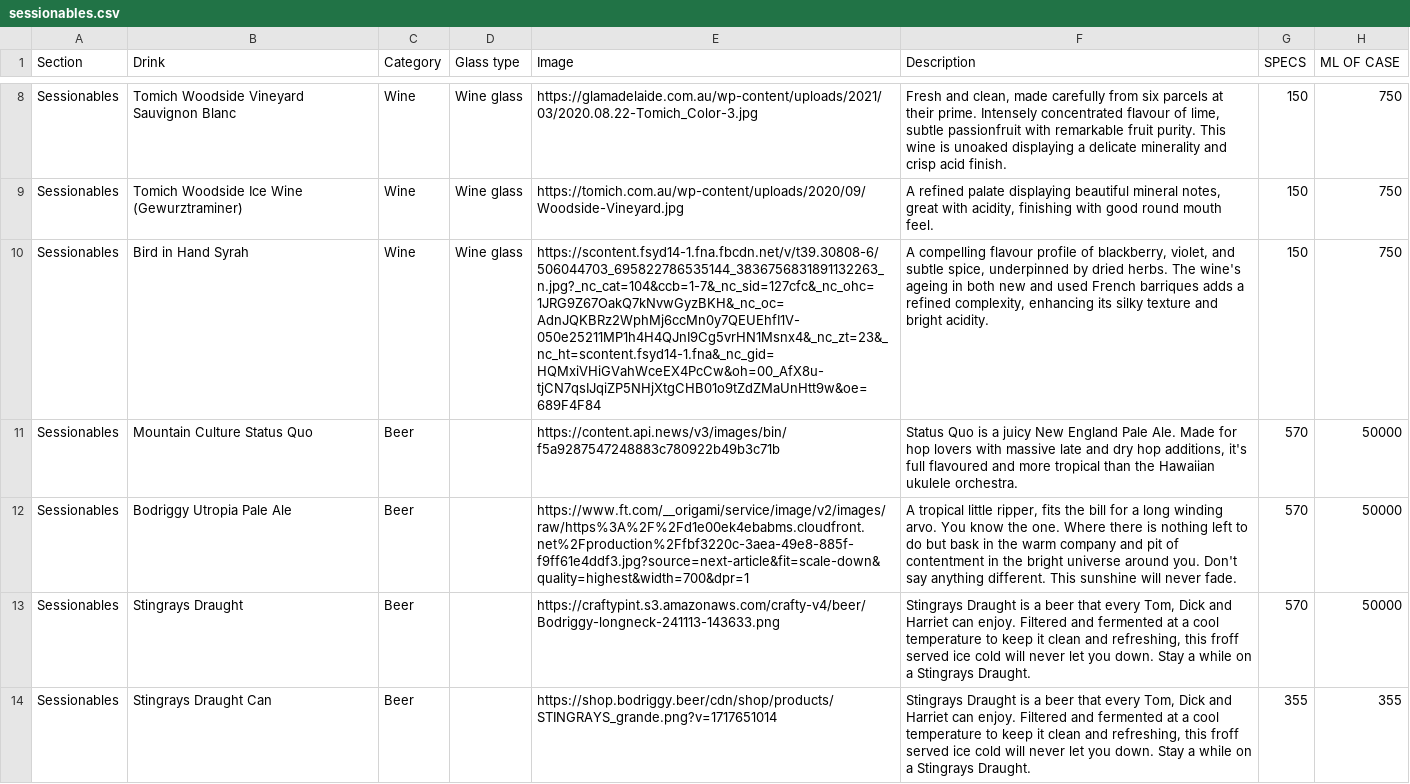
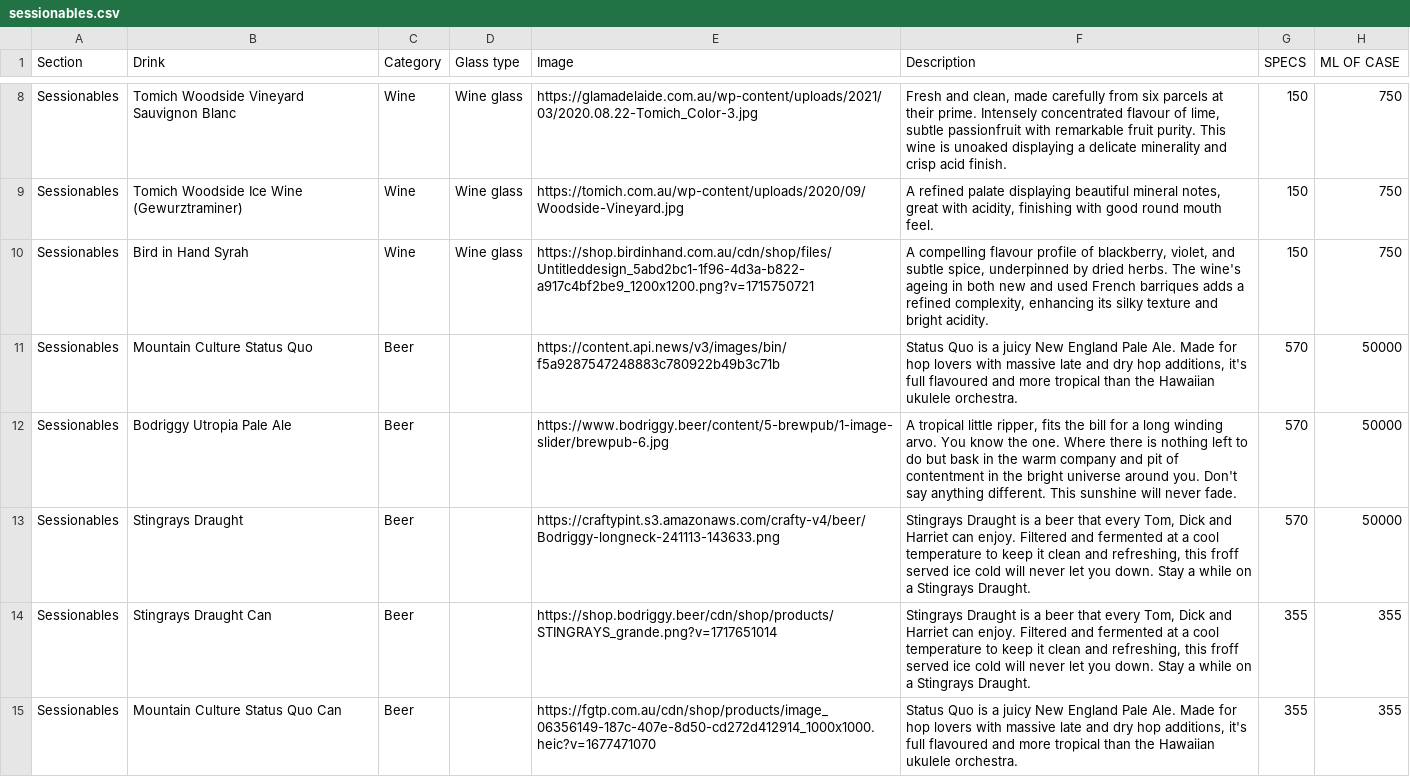
Before and after one commit to paramountconnect/cocktail-strategy, a CSV file: sessionables.csv, drawn as a sheet; only a part is shown, gaps mark what is left out; the shorter side is filled out with more unchanged rows; the diff names each change by its address in the sheet, - before the commit and + after, or states it on an @@ line.

Commit message:
Add files via upload

```diff
--- a/sessionables.csv
+++ b/sessionables.csv
-E10 (Image): https://scontent.fsyd14-1.fna.fbcdn.net/v/t39.30808-6/506044703_695822786535144_3836756831891132263_n.jpg?_nc_cat=104&ccb=1-7&_nc_sid=127cfc&_nc_ohc=1JRG9Z67OakQ7kNvwGyzBKH&_nc_oc=AdnJQKBRz2WphMj6ccMn0y7QEUEhfI1V-050e25211MP1h4H4QJnI9Cg5vrHN1Msnx4&_nc_zt=23&_nc_ht=scontent.fsyd14-1.fna&_nc_gid=HQMxiVHiGVahWceEX4PcCw&oh=00_AfX8u-tjCN7qsIJqiZP5NHjXtgCHB01o9tZdZMaUnHtt9w&oe=689F4F84
+E10 (Image): https://shop.birdinhand.com.au/cdn/shop/files/Untitleddesign_5abd2bc1-1f96-4d3a-b822-a917c4bf2be9_1200x1200.png?v=1715750721
-E12 (Image): https://www.ft.com/__origami/service/image/v2/images/raw/https%3A%2F%2Fd1e00ek4ebabms.cloudfront.net%2Fproduction%2Ffbf3220c-3aea-49e8-885f-f9ff61e4ddf3.jpg?source=next-article&fit=scale-down&quality=highest&width=700&dpr=1
+E12 (Image): https://www.bodriggy.beer/content/5-brewpub/1-image-slider/brewpub-6.jpg
```
